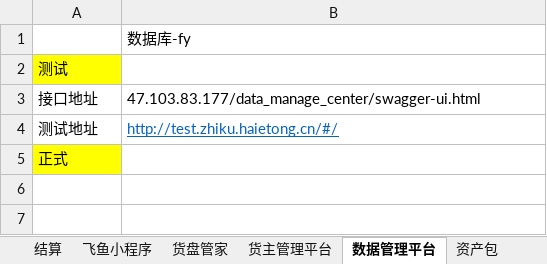
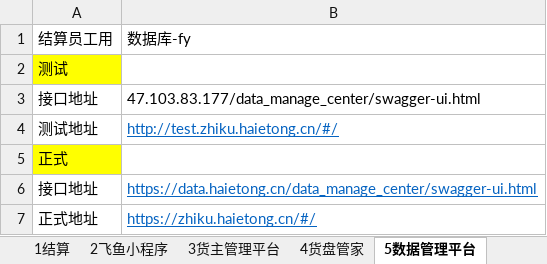
Before and after one commit to xiangsisi-1/python, an Excel workbook: 向思思/海易通项目要地址合集.xlsx, sheet 5数据管理平台, drawn as a sheet; values as stored, in another font and other column widths than the file's, no borders; the diff names each change by its address in the sheet, - before the commit and + after, or states it on an @@ line.

```diff
--- a/向思思/海易通项目要地址合集.xlsx (sheet 5数据管理平台)
+++ b/向思思/海易通项目要地址合集.xlsx (sheet 5数据管理平台)
-sheet tab: 结算
+sheet tab: 1结算
-sheet tab: 飞鱼小程序
+sheet tab: 2飞鱼小程序
-sheet tab: 货盘管家
+sheet tab: 4货盘管家
-sheet tab: 货主管理平台
+sheet tab: 3货主管理平台
-sheet tab: 数据管理平台
+sheet tab: 5数据管理平台
@@ sheet tab order changed: 1结算 | 2飞鱼小程序 | 3货主管理平台 | 4货盘管家 | 5数据管理平台 @@
-A1: (empty)
+A1: 结算员工用
+row 6: 接口地址 | https://data.haietong.cn/data_manage_center/swagger-ui.html
+row 7: 正式地址 | https://zhiku.haietong.cn/#/
```
Also changed, not shown: sheet 6资产包, sheet 10河南海事局, sheet 3货主管理平台, sheet 4货盘管家, sheet 1结算, other sheet tabs, 向思思/项目进程.xlsx, 2 other files.
